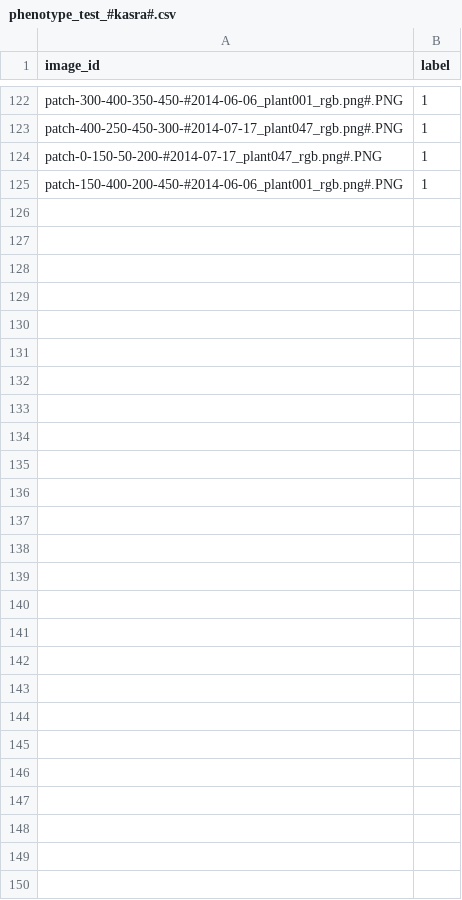
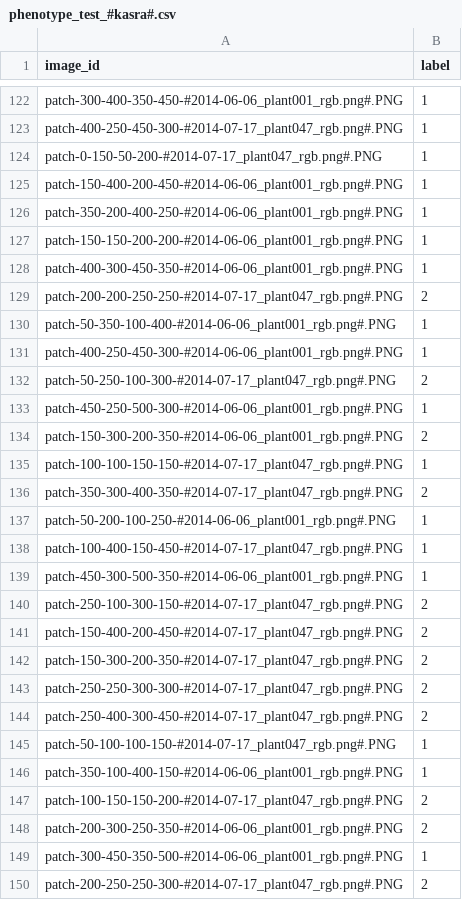
Before and after one commit to maps-as-data/MapReader, a CSV file: examples/non-geospatial/classification_plant_phenotype_context/annotations_phenotype_open_access/phenotype_test_#kasra#.csv, drawn as a sheet; only a part is shown, gaps mark what is left out.

Commit message:
update annotation

```diff
--- a/examples/non-geospatial/classification_plant_phenotype_context/annotations_phenotype_open_access/phenotype_test_#kasra#.csv
+++ b/examples/non-geospatial/classification_plant_phenotype_context/annotations_phenotype_open_access/phenotype_test_#kasra#.csv
@@ -125 +125,26 @@ patch-0-150-50-200-#2014-07-17_plant047_rgb.png#.PNG,1
 patch-150-400-200-450-#2014-06-06_plant001_rgb.png#.PNG,1
+patch-350-200-400-250-#2014-06-06_plant001_rgb.png#.PNG,1
+patch-150-150-200-200-#2014-06-06_plant001_rgb.png#.PNG,1
+patch-400-300-450-350-#2014-06-06_plant001_rgb.png#.PNG,1
+patch-200-200-250-250-#2014-07-17_plant047_rgb.png#.PNG,2
+patch-50-350-100-400-#2014-06-06_plant001_rgb.png#.PNG,1
+patch-400-250-450-300-#2014-06-06_plant001_rgb.png#.PNG,1
+patch-50-250-100-300-#2014-07-17_plant047_rgb.png#.PNG,2
+patch-450-250-500-300-#2014-06-06_plant001_rgb.png#.PNG,1
+patch-150-300-200-350-#2014-06-06_plant001_rgb.png#.PNG,2
+patch-100-100-150-150-#2014-07-17_plant047_rgb.png#.PNG,1
+patch-350-300-400-350-#2014-07-17_plant047_rgb.png#.PNG,2
+patch-50-200-100-250-#2014-06-06_plant001_rgb.png#.PNG,1
+patch-100-400-150-450-#2014-07-17_plant047_rgb.png#.PNG,1
+patch-450-300-500-350-#2014-06-06_plant001_rgb.png#.PNG,1
+patch-250-100-300-150-#2014-07-17_plant047_rgb.png#.PNG,2
+patch-150-400-200-450-#2014-07-17_plant047_rgb.png#.PNG,2
+patch-150-300-200-350-#2014-07-17_plant047_rgb.png#.PNG,2
+patch-250-250-300-300-#2014-07-17_plant047_rgb.png#.PNG,2
+patch-250-400-300-450-#2014-07-17_plant047_rgb.png#.PNG,2
+patch-50-100-100-150-#2014-07-17_plant047_rgb.png#.PNG,1
+patch-350-100-400-150-#2014-06-06_plant001_rgb.png#.PNG,1
+patch-100-150-150-200-#2014-07-17_plant047_rgb.png#.PNG,2
+patch-200-300-250-350-#2014-06-06_plant001_rgb.png#.PNG,2
+patch-300-450-350-500-#2014-06-06_plant001_rgb.png#.PNG,1
+patch-200-250-250-300-#2014-07-17_plant047_rgb.png#.PNG,2
```
